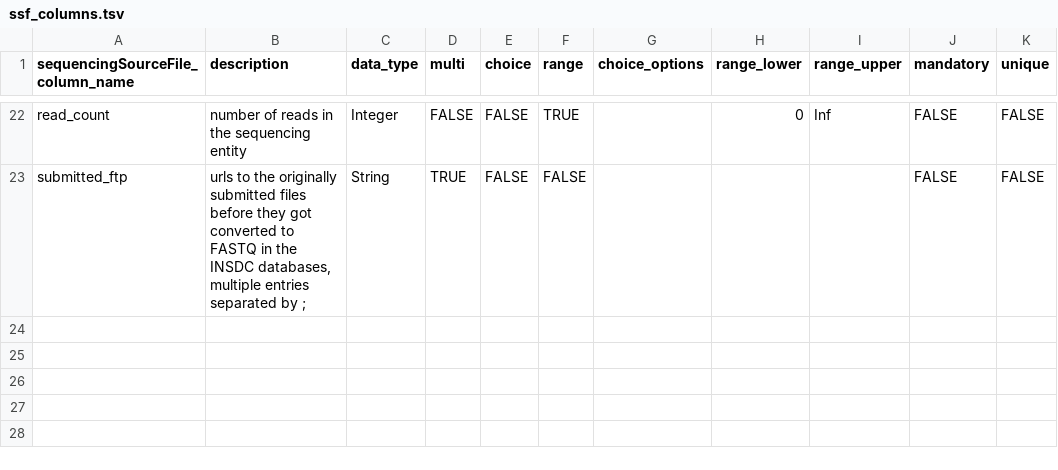
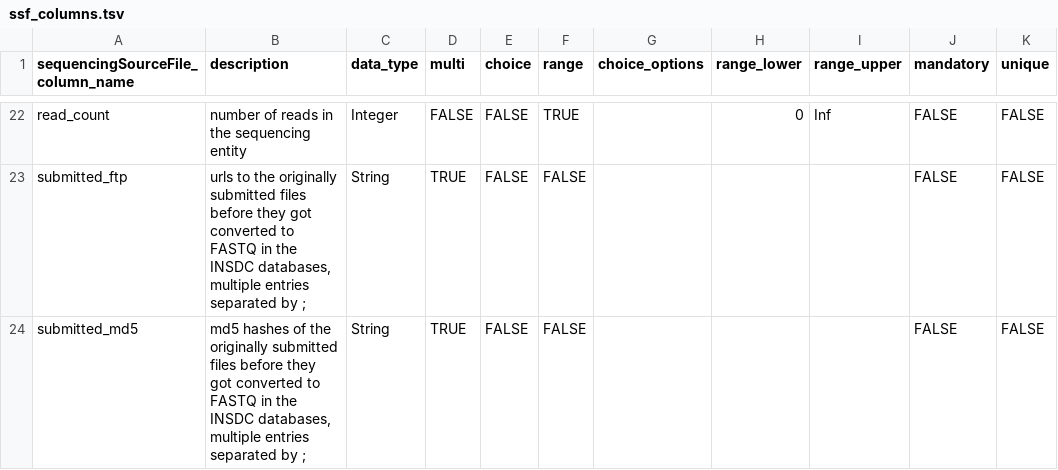
Before and after one commit to poseidon-framework/poseidon-schema, a TSV file: ssf_columns.tsv, drawn as a sheet; only a part is shown, gaps mark what is left out.

Commit message:
Add submitted_md5 column

```diff
--- a/ssf_columns.tsv
+++ b/ssf_columns.tsv
@@ -23 +23,2 @@ read_count	number of reads in the sequencing entity	Integer	FALSE	FALSE	TRUE		0
 submitted_ftp	urls to the originally submitted files before they got converted to FASTQ in the INSDC databases, multiple entries separated by ;	String	TRUE	FALSE	FALSE				FALSE	FALSE
+submitted_md5	md5 hashes of the originally submitted files before they got converted to FASTQ in the INSDC databases, multiple entries separated by ;	String	TRUE	FALSE	FALSE				FALSE	FALSE
```
